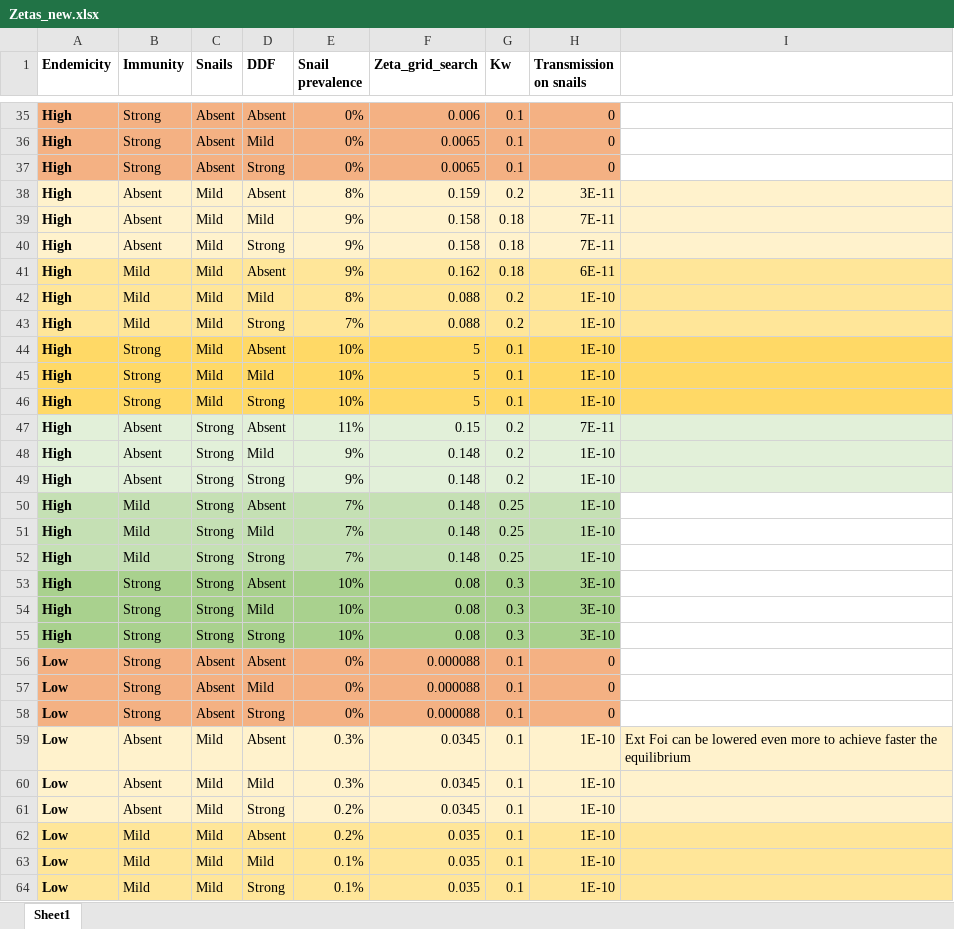
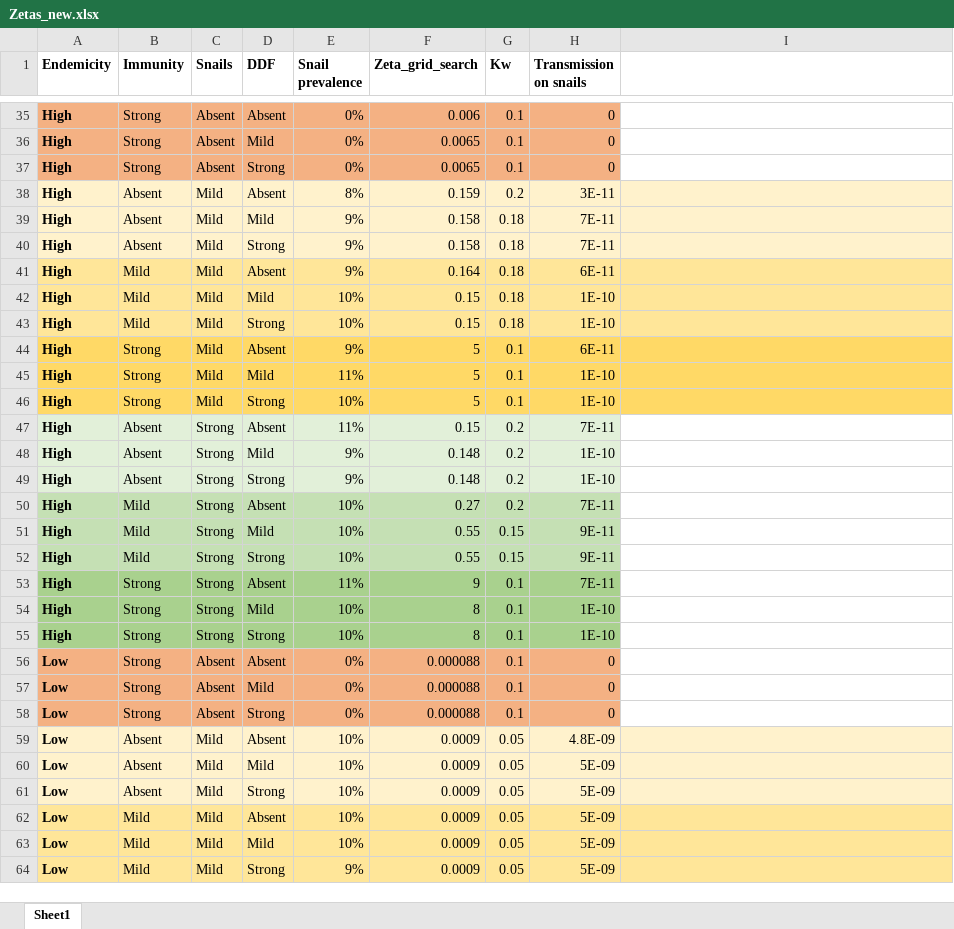
Before and after one commit to VeronicaMalizia/SchiSTOP_model, an Excel workbook: Zetas_new.xlsx, sheet Sheet1, drawn as a sheet; only a part is shown, gaps mark what is left out; values as stored, in another font and other column widths than the file's, no borders; the diff covers the shown part only; the diff names each change by its address in the sheet, - before the commit and + after, or states it on an @@ line.

```diff
--- a/Zetas_new.xlsx (sheet Sheet1)
+++ b/Zetas_new.xlsx (sheet Sheet1)
-F41 (Zeta_grid_search): 0.162
+F41 (Zeta_grid_search): 0.164
-E42 (Snail prevalence): 8%
+E42 (Snail prevalence): 10%
-F42:F43 (Zeta_grid_search): 0.088
+F42:F43 (Zeta_grid_search): 0.15
-G42:G43 (Kw): 0.2
+G42:G43 (Kw): 0.18
-E43 (Snail prevalence): 7%
+E43 (Snail prevalence): 10%
-E44 (Snail prevalence): 10%
+E44 (Snail prevalence): 9%
-H44 (Transmission on snails): 1E-10
+H44 (Transmission on snails): 6E-11
-E45 (Snail prevalence): 10%
+E45 (Snail prevalence): 11%
-I47:I49 fill: #E2F0D9
+I47:I49 fill: none
-E50:E52 (Snail prevalence): 7%
+E50:E52 (Snail prevalence): 10%
-F50 (Zeta_grid_search): 0.148
+F50 (Zeta_grid_search): 0.27
-G50 (Kw): 0.25
+G50 (Kw): 0.2
-H50 (Transmission on snails): 1E-10
+H50 (Transmission on snails): 7E-11
-F51:F52 (Zeta_grid_search): 0.148
+F51:F52 (Zeta_grid_search): 0.55
-G51:G52 (Kw): 0.25
+G51:G52 (Kw): 0.15
-H51:H52 (Transmission on snails): 1E-10
+H51:H52 (Transmission on snails): 9E-11
-E53 (Snail prevalence): 10%
+E53 (Snail prevalence): 11%
-F53 (Zeta_grid_search): 0.08
+F53 (Zeta_grid_search): 9
-G53:G55 (Kw): 0.3
+G53:G55 (Kw): 0.1
-H53 (Transmission on snails): 3E-10
+H53 (Transmission on snails): 7E-11
-F54:F55 (Zeta_grid_search): 0.08
+F54:F55 (Zeta_grid_search): 8
-H54:H55 (Transmission on snails): 3E-10
+H54:H55 (Transmission on snails): 1E-10
-E59:E60 (Snail prevalence): 0.3%
+E59:E60 (Snail prevalence): 10%
-F59:F61 (Zeta_grid_search): 0.0345
+F59:F61 (Zeta_grid_search): 0.0009
-G59:G64 (Kw): 0.1
+G59:G64 (Kw): 0.05
-H59 (Transmission on snails): 1E-10
+H59 (Transmission on snails): 4.8E-09
-I59: Ext Foi can be lowered even more to achieve faster the equilibrium
+I59: (empty)
-H60:H64 (Transmission on snails): 1E-10
+H60:H64 (Transmission on snails): 5E-09
-E61:E62 (Snail prevalence): 0.2%
+E61:E62 (Snail prevalence): 10%
-F62:F64 (Zeta_grid_search): 0.035
+F62:F64 (Zeta_grid_search): 0.0009
-E63 (Snail prevalence): 0.1%
+E63 (Snail prevalence): 10%
-E64 (Snail prevalence): 0.1%
+E64 (Snail prevalence): 9%
```
Also changed, not shown: 52 edited cells elsewhere in this sheet, 1 other file.
